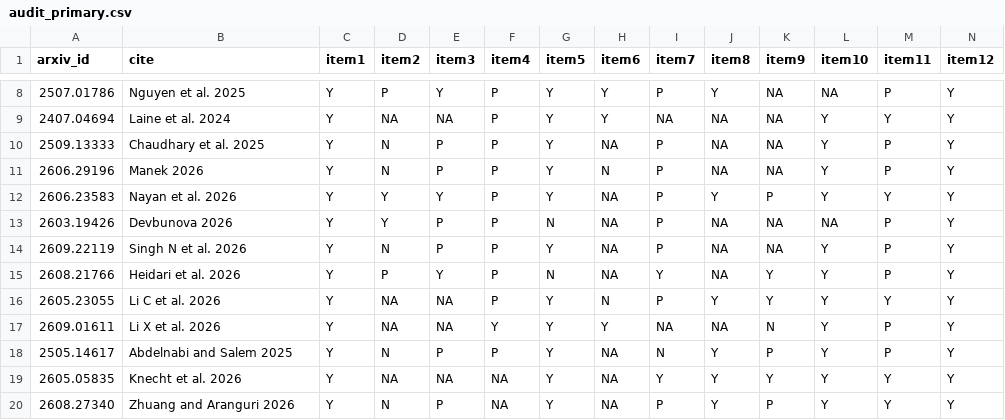
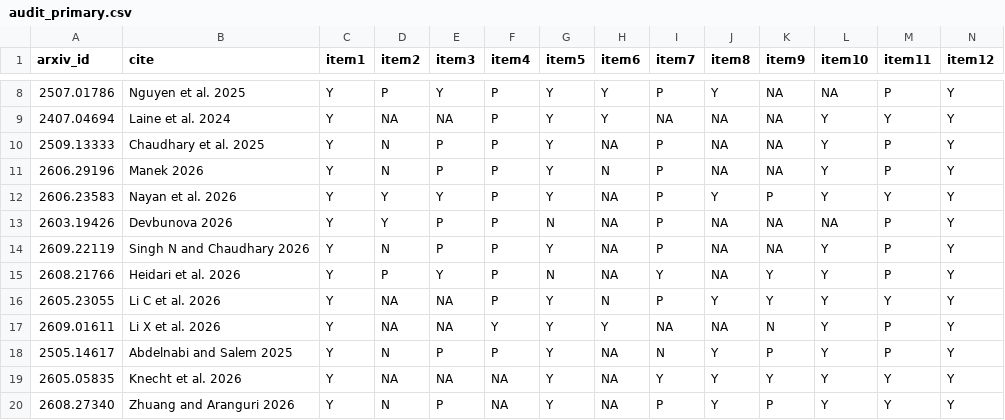
Before and after one commit to Bhargavteja-9779/AI_review, a CSV file: evidence/reporting_audit/audit_primary.csv, drawn as a sheet; only a part is shown, gaps mark what is left out.

```diff
--- a/evidence/reporting_audit/audit_primary.csv
+++ b/evidence/reporting_audit/audit_primary.csv
@@ -13,3 +13,3 @@ arxiv_id,cite,item1,item2,item3,item4,item5,item6,item7,item8,item9,item10,item1
 2603.19426,Devbunova 2026,Y,Y,P,P,N,NA,P,NA,NA,NA,P,Y
-2609.22119,Singh N et al. 2026,Y,N,P,P,Y,NA,P,NA,NA,Y,P,Y
+2609.22119,Singh N and Chaudhary 2026,Y,N,P,P,Y,NA,P,NA,NA,Y,P,Y
 2608.21766,Heidari et al. 2026,Y,P,Y,P,N,NA,Y,NA,Y,Y,P,Y
```
Also changed, not shown: evidence/anchor_set.tsv, manuscript/supplementary/S3_anchor_set_fulltext_charting.tsv, 35 other files.
